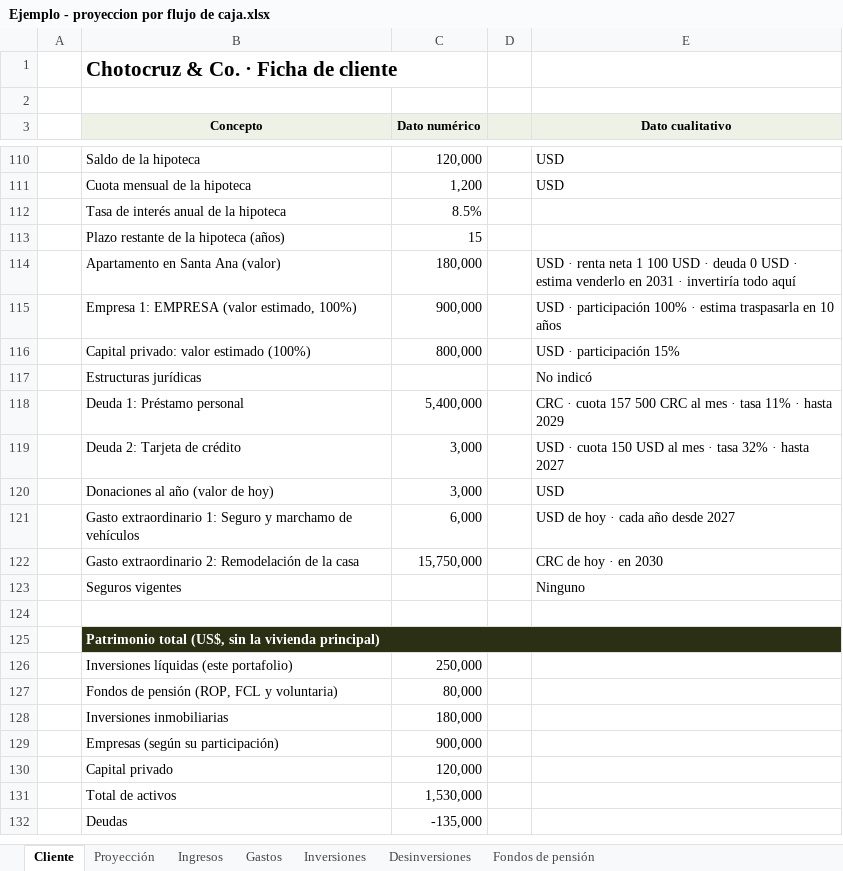
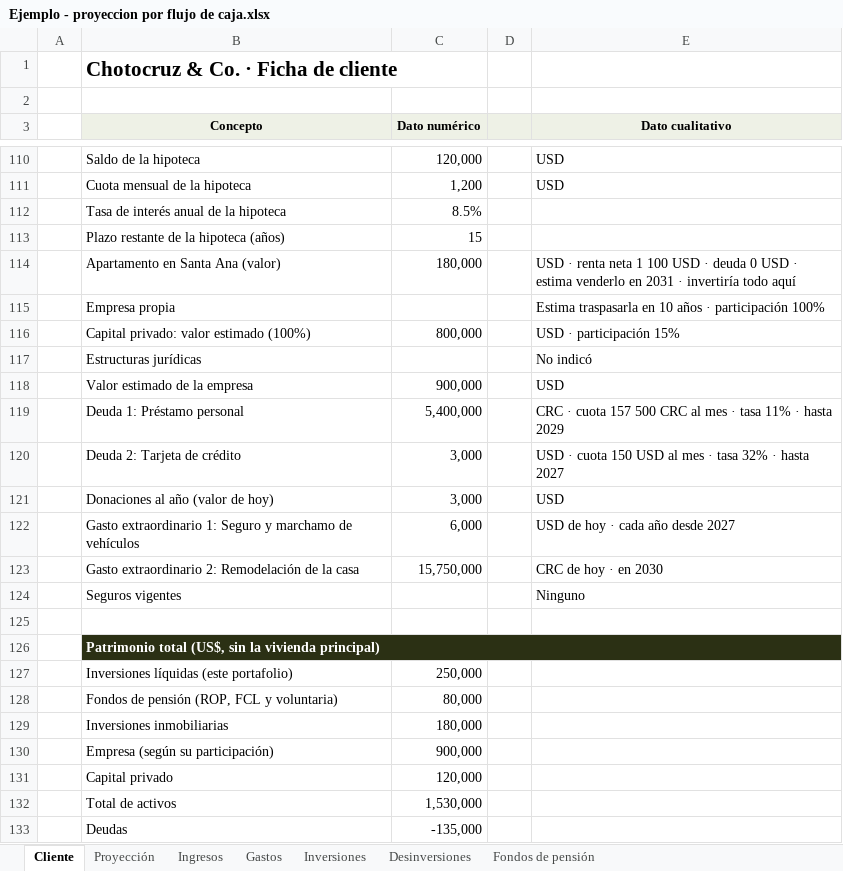
Before and after one commit to jzunigachoto/chotocruzco-FinancePlanning, an Excel workbook: Ejemplo - proyeccion por flujo de caja.xlsx, sheet Cliente, drawn as a sheet; only a part is shown, gaps mark what is left out; values as stored, in another font and other column widths than the file's, no borders; charts and pictures not drawn; removed rows and columns are numbered as before the commit, all else as after; the diff names each change by its address in the sheet, - before the commit and + after, or states it on an @@ line.

```diff
--- a/Ejemplo - proyeccion por flujo de caja.xlsx (sheet Cliente)
+++ b/Ejemplo - proyeccion por flujo de caja.xlsx (sheet Cliente)
-row 115:  | Empresa 1: EMPRESA (valor estimado, 100%) | 900,000 |  | USD · participación 100% · estima traspasarla en 10 años
+row 115:  | Empresa propia |  |  | Estima traspasarla en 10 años · participación 100%
+row 118:  | Valor estimado de la empresa | 900,000 |  | USD
-B130 (Concepto): Empresas (según su participación)
+B130 (Concepto): Empresa (según su participación)
```
Also changed, not shown: sheet Gastos, sheet Inversiones, formulas that keep their value, plantilla_familias.xlsx, plantilla_instituciones.xlsx, 8 other files.
